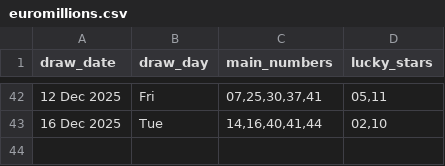
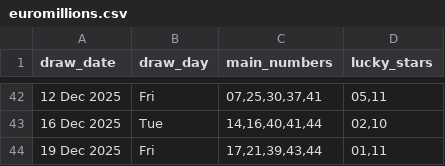
Before and after one commit to Kwill3/lottery_historical_data, a CSV file: data/derived-csv/euromillions.csv, drawn as a sheet; only a part is shown, gaps mark what is left out.

```diff
--- a/data/derived-csv/euromillions.csv
+++ b/data/derived-csv/euromillions.csv
@@ -43 +43,2 @@ draw_date,draw_day,main_numbers,lucky_stars
 16 Dec 2025,Tue,"14,16,40,41,44","02,10"
+19 Dec 2025,Fri,"17,21,39,43,44","01,11"
```
Also changed, not shown: data/derived-csv/thunderball.csv.
